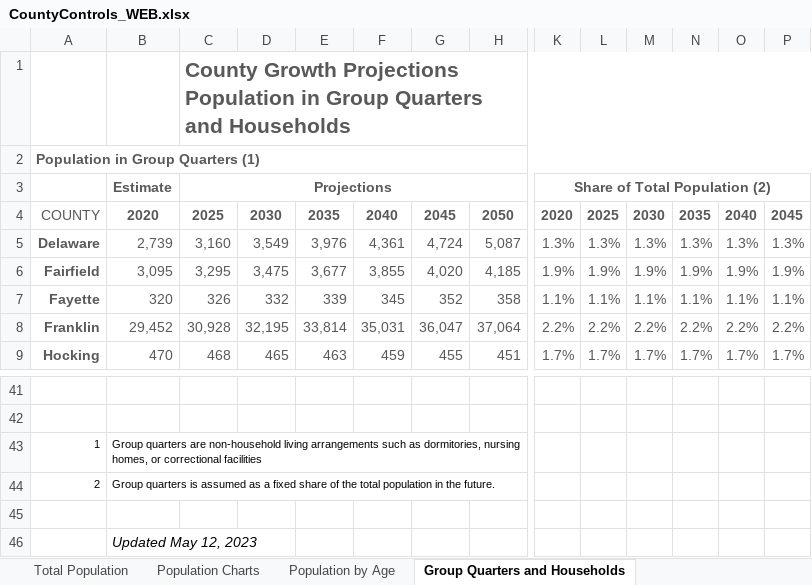
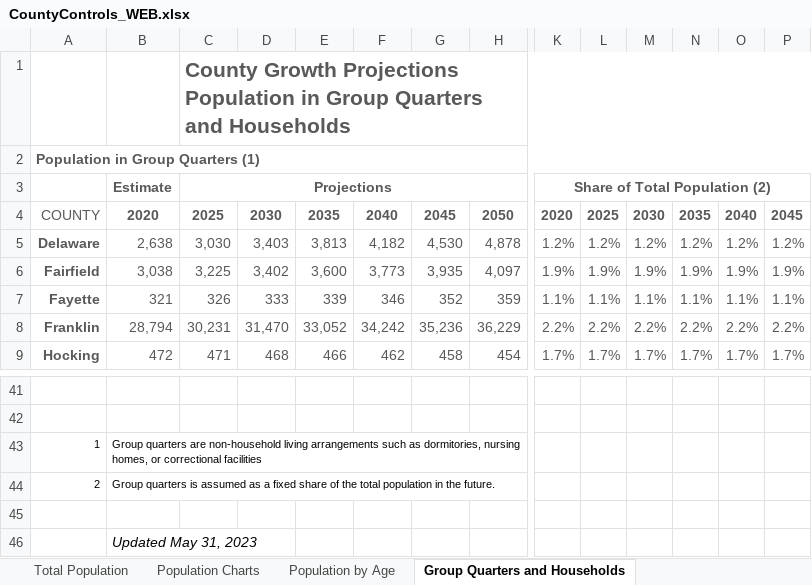
Before and after one commit to morpc/morpc-county-controls, an Excel workbook: deliverables/CountyControls_WEB.xlsx, sheet Group Quarters and Households, drawn as a sheet; only a part is shown, gaps mark what is left out; values as stored, in another font and other column widths than the file's, no borders; charts and pictures not drawn; removed rows and columns are numbered as before the commit, all else as after; rows hold the shown columns only; the diff covers the shown part only; the diff names each change by its address in the sheet, - before the commit and + after, or states it on an @@ line.

```diff
--- a/deliverables/CountyControls_WEB.xlsx (sheet Group Quarters and Households)
+++ b/deliverables/CountyControls_WEB.xlsx (sheet Group Quarters and Households)
-row 5: Delaware | 2,739 | 3,160 | 3,549 | 3,976 | 4,361 | 4,724 | 5,087 | 1.3% | 1.3% | 1.3% | 1.3% | 1.3% | 1.3%
+row 5: Delaware | 2,638 | 3,030 | 3,403 | 3,813 | 4,182 | 4,530 | 4,878 | 1.2% | 1.2% | 1.2% | 1.2% | 1.2% | 1.2%
-B6: 3,095
+B6: 3,038
-C6: 3,295
+C6: 3,225
-D6: 3,475
+D6: 3,402
-E6: 3,677
+E6: 3,600
-F6: 3,855
+F6: 3,773
-G6: 4,020
+G6: 3,935
-H6: 4,185
+H6: 4,097
-B7: 320
+B7: 321
-D7: 332
+D7: 333
-F7: 345
+F7: 346
-H7: 358
+H7: 359
-B8: 29,452
+B8: 28,794
-C8: 30,928
+C8: 30,231
-D8: 32,195
+D8: 31,470
-E8: 33,814
+E8: 33,052
-F8: 35,031
+F8: 34,242
-G8: 36,047
+G8: 35,236
-H8: 37,064
+H8: 36,229
-B9: 470
+B9: 472
-C9: 468
+C9: 471
-D9: 465
+D9: 468
-E9: 463
+E9: 466
-F9: 459
+F9: 462
-G9: 455
+G9: 458
-H9: 451
+H9: 454
-B46: Updated May 12, 2023
+B46: Updated May 31, 2023
```
Also changed, not shown: 7 added rows, 7 removed rows and 142 edited cells elsewhere in this sheet, sheet Household Population by Age, sheet Households and Housing Units, charts or pictures, 1 other file.
